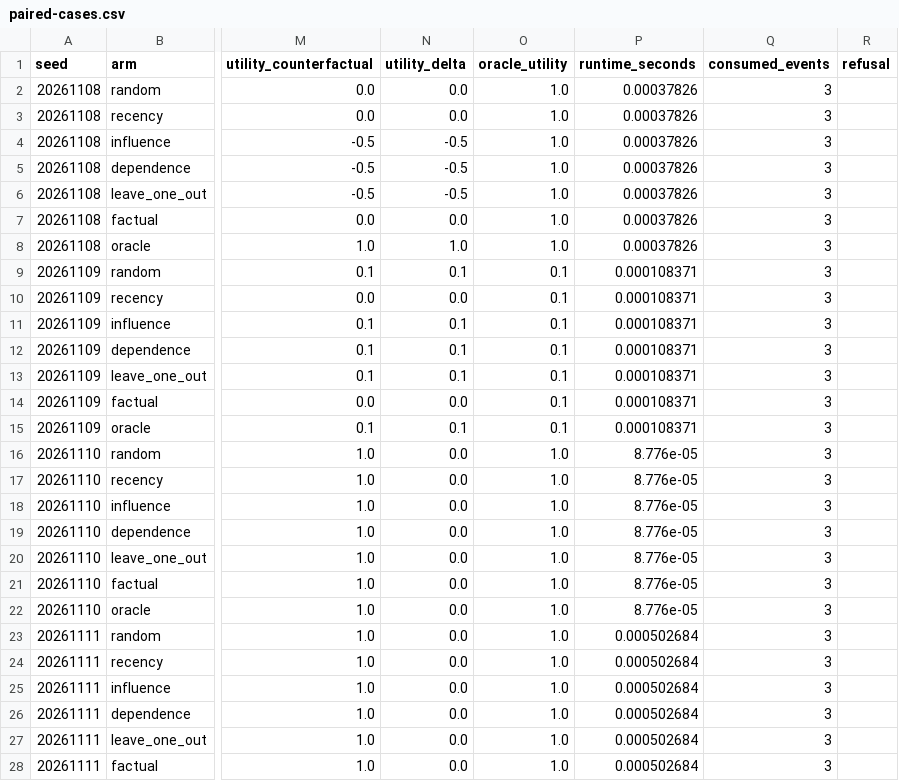
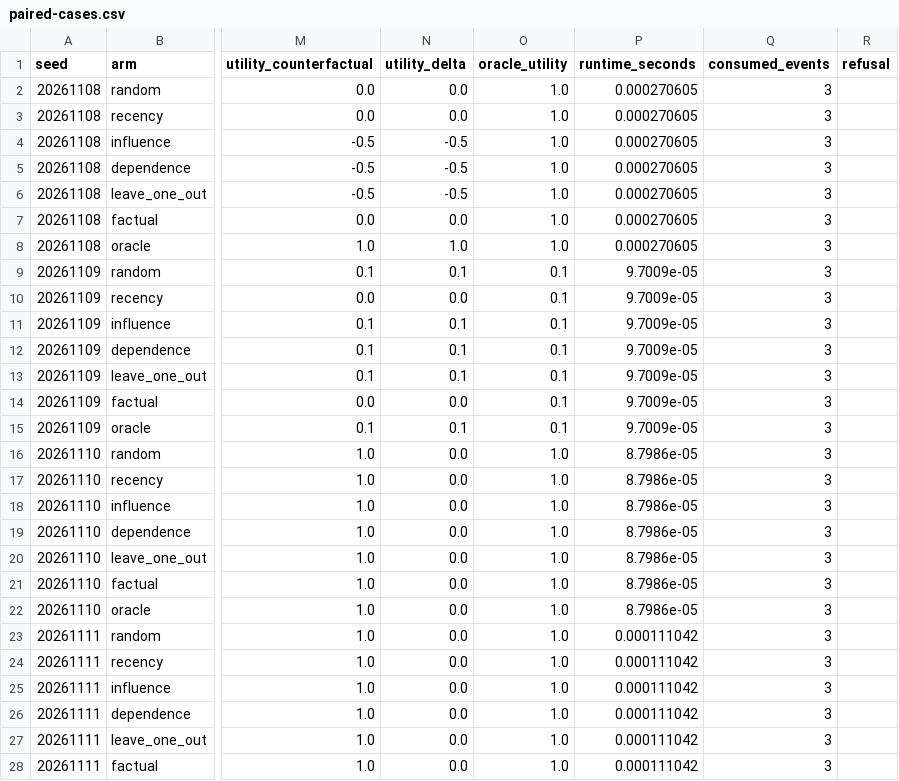
Before and after one commit to crakashp2905-hub/memory-fabric, a CSV file: qualification/cdm-offline/benchmark-smoke/paired-cases.csv, drawn as a sheet; only a part is shown, gaps mark what is left out; the diff covers the shown part only; the diff names each change by its address in the sheet, - before the commit and + after, or states it on an @@ line.

```diff
--- a/qualification/cdm-offline/benchmark-smoke/paired-cases.csv
+++ b/qualification/cdm-offline/benchmark-smoke/paired-cases.csv
-P2:P8 (runtime_seconds): 0.00037826
+P2:P8 (runtime_seconds): 0.000270605
-P9:P15 (runtime_seconds): 0.000108371
+P9:P15 (runtime_seconds): 9.7009e-05
-P16:P22 (runtime_seconds): 8.776e-05
+P16:P22 (runtime_seconds): 8.7986e-05
-P23:P28 (runtime_seconds): 0.000502684
+P23:P28 (runtime_seconds): 0.000111042
```
Also changed, not shown: 43 edited cells elsewhere in this file, qualification/cdm-offline/architecture-superiority-r5v3-confirmatory/cases.csv, qualification/cdm-offline/architecture-superiority-r5v3-development/cases.csv, 36 other files.
